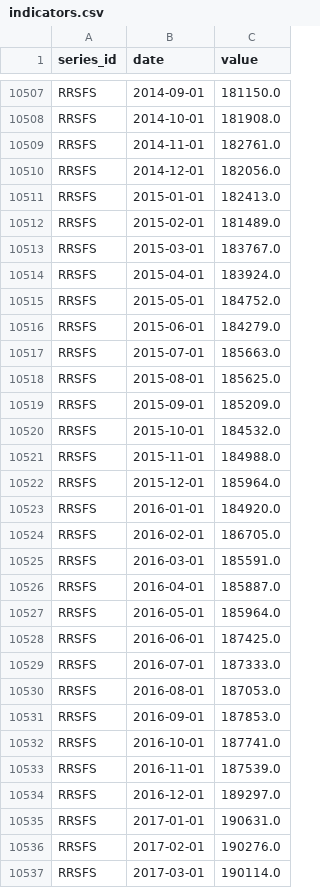
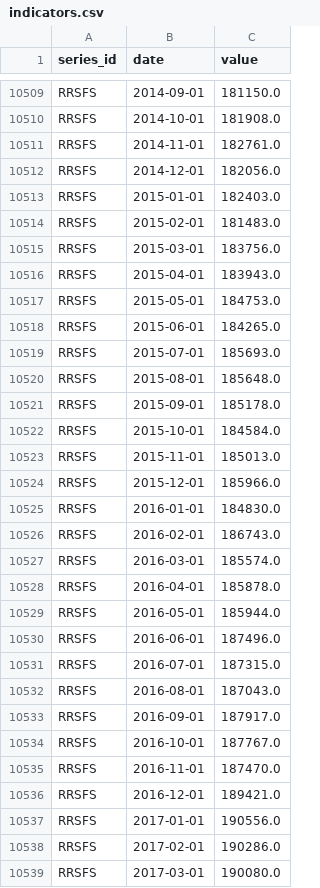
Before and after one commit to sebwys/loop, a CSV file: data/raw/national/indicators.csv, drawn as a sheet; only a part is shown, gaps mark what is left out; the diff covers the shown part only.

```diff
--- a/data/raw/national/indicators.csv
+++ b/data/raw/national/indicators.csv
@@ -10510,28 +10512,28 @@ RRSFS,2014-11-01,182761.0
 RRSFS,2014-12-01,182056.0
-RRSFS,2015-01-01,182413.0
-RRSFS,2015-02-01,181489.0
-RRSFS,2015-03-01,183767.0
-RRSFS,2015-04-01,183924.0
-RRSFS,2015-05-01,184752.0
-RRSFS,2015-06-01,184279.0
-RRSFS,2015-07-01,185663.0
-RRSFS,2015-08-01,185625.0
-RRSFS,2015-09-01,185209.0
-RRSFS,2015-10-01,184532.0
-RRSFS,2015-11-01,184988.0
-RRSFS,2015-12-01,185964.0
-RRSFS,2016-01-01,184920.0
-RRSFS,2016-02-01,186705.0
-RRSFS,2016-03-01,185591.0
-RRSFS,2016-04-01,185887.0
-RRSFS,2016-05-01,185964.0
-RRSFS,2016-06-01,187425.0
-RRSFS,2016-07-01,187333.0
-RRSFS,2016-08-01,187053.0
-RRSFS,2016-09-01,187853.0
-RRSFS,2016-10-01,187741.0
-RRSFS,2016-11-01,187539.0
-RRSFS,2016-12-01,189297.0
-RRSFS,2017-01-01,190631.0
-RRSFS,2017-02-01,190276.0
-RRSFS,2017-03-01,190114.0
+RRSFS,2015-01-01,182403.0
+RRSFS,2015-02-01,181483.0
+RRSFS,2015-03-01,183756.0
+RRSFS,2015-04-01,183943.0
+RRSFS,2015-05-01,184753.0
+RRSFS,2015-06-01,184265.0
+RRSFS,2015-07-01,185693.0
+RRSFS,2015-08-01,185648.0
+RRSFS,2015-09-01,185178.0
+RRSFS,2015-10-01,184584.0
+RRSFS,2015-11-01,185013.0
+RRSFS,2015-12-01,185966.0
+RRSFS,2016-01-01,184830.0
+RRSFS,2016-02-01,186743.0
+RRSFS,2016-03-01,185574.0
+RRSFS,2016-04-01,185878.0
+RRSFS,2016-05-01,185944.0
+RRSFS,2016-06-01,187496.0
+RRSFS,2016-07-01,187315.0
+RRSFS,2016-08-01,187043.0
+RRSFS,2016-09-01,187917.0
+RRSFS,2016-10-01,187767.0
+RRSFS,2016-11-01,187470.0
+RRSFS,2016-12-01,189421.0
+RRSFS,2017-01-01,190556.0
+RRSFS,2017-02-01,190286.0
+RRSFS,2017-03-01,190080.0
```
Also changed, not shown: 4 added rows, 2 removed rows and 113 edited cells elsewhere in this file, 2 other files.
